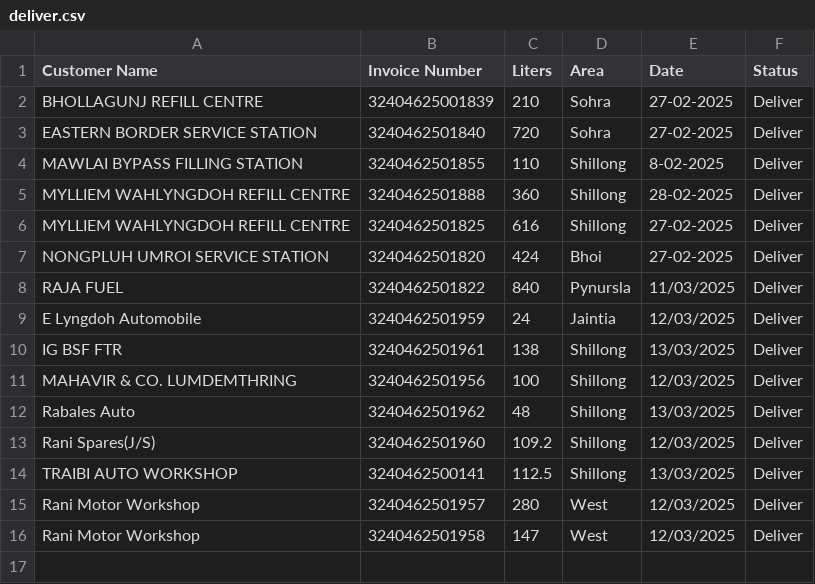
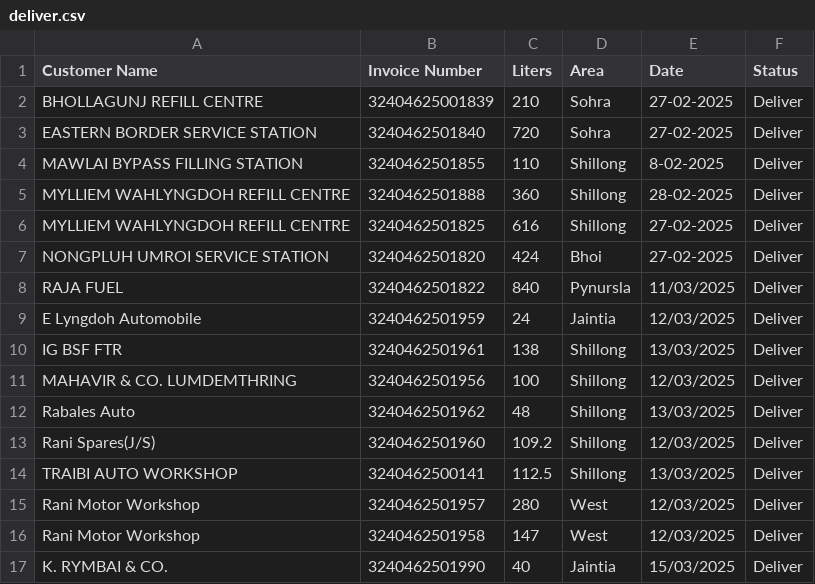
Before and after one commit to servodata98/outstandingsheetxczdv-bnmhgdaegthm-datkhfscbnlpmnb, a CSV file: outstandingsheetxczdv-bnmhgdaegthm-datkhfscbnlpmnb/deliver.csv, drawn as a sheet.

Commit message:
Update delivered orders

```diff
--- a/outstandingsheetxczdv-bnmhgdaegthm-datkhfscbnlpmnb/deliver.csv
+++ b/outstandingsheetxczdv-bnmhgdaegthm-datkhfscbnlpmnb/deliver.csv
@@ -16 +16,2 @@ Rani Motor Workshop,3240462501957,280,West,12/03/2025,Deliver
 Rani Motor Workshop,3240462501958,147,West,12/03/2025,Deliver
+K. RYMBAI & CO.,3240462501990,40,Jaintia,15/03/2025,Deliver
```
